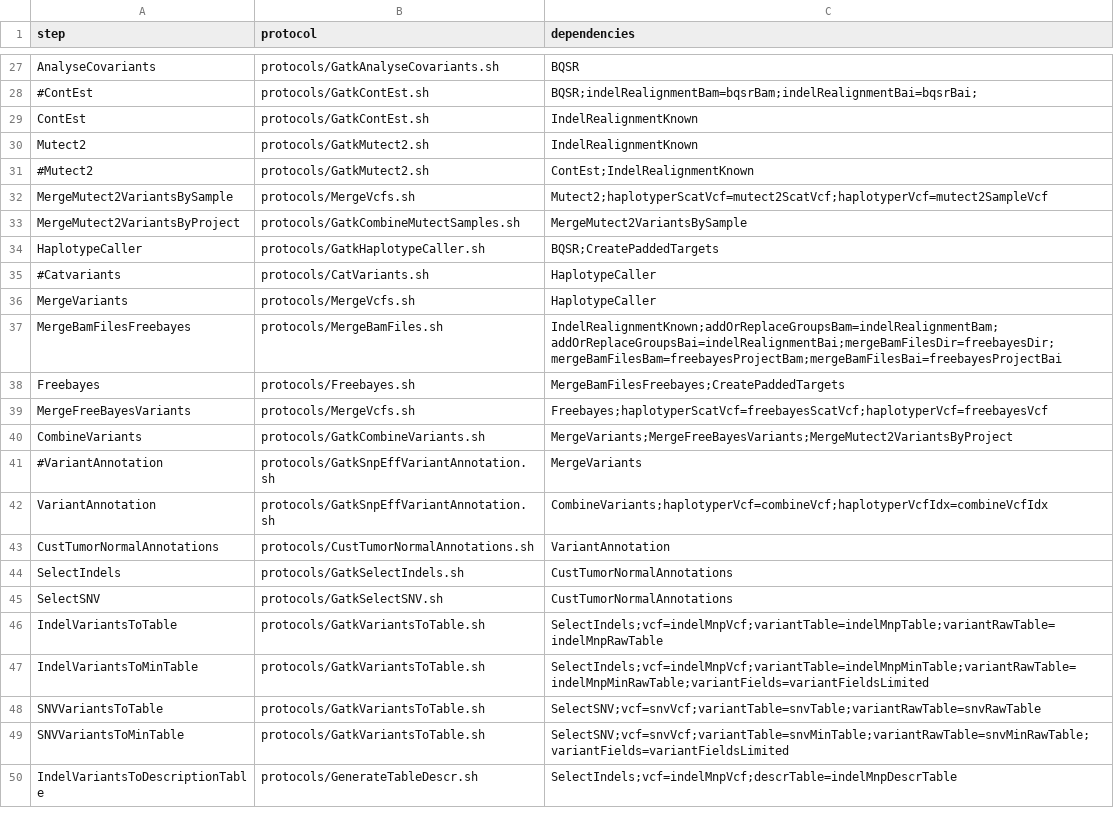
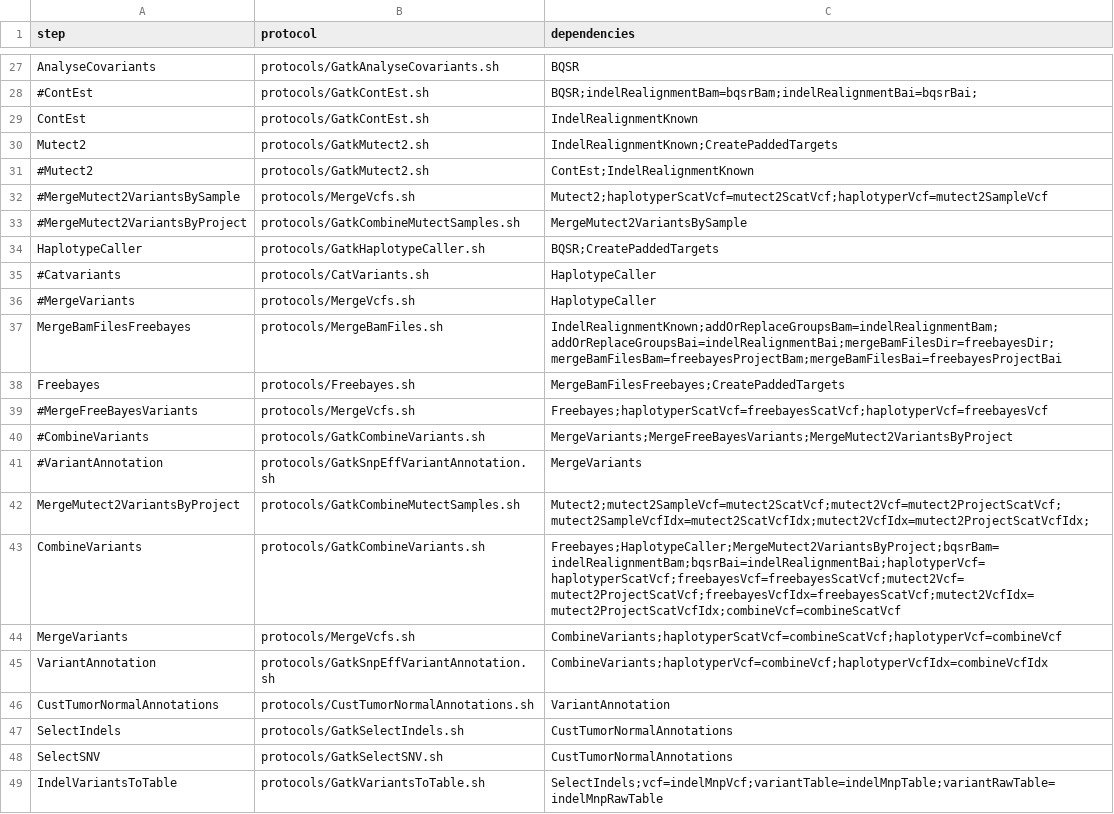
Before and after one commit to mmterpstra/molgenis-c5-TumorNormal, a CSV file: workflow.csv, drawn as a sheet; only a part is shown, gaps mark what is left out; the shorter side is filled out with more unchanged rows.

Commit message:
exome workflow parallel combination of variants

```diff
--- a/workflow.csv
+++ b/workflow.csv
@@ -29,14 +29,17 @@ AnalyseCovariants,protocols/GatkAnalyseCovariants.sh,BQSR
 ContEst,protocols/GatkContEst.sh,IndelRealignmentKnown
-Mutect2,protocols/GatkMutect2.sh,IndelRealignmentKnown
+Mutect2,protocols/GatkMutect2.sh,IndelRealignmentKnown;CreatePaddedTargets
 #Mutect2,protocols/GatkMutect2.sh,ContEst;IndelRealignmentKnown
-MergeMutect2VariantsBySample,protocols/MergeVcfs.sh,Mutect2;haplotyperScatVcf=mutect2ScatVcf;haplotyperVcf=mutect2SampleVcf
-MergeMutect2VariantsByProject,protocols/GatkCombineMutectSamples.sh,MergeMutect2VariantsBySample
+#MergeMutect2VariantsBySample,protocols/MergeVcfs.sh,Mutect2;haplotyperScatVcf=mutect2ScatVcf;haplotyperVcf=mutect2SampleVcf
+#MergeMutect2VariantsByProject,protocols/GatkCombineMutectSamples.sh,MergeMutect2VariantsBySample
 HaplotypeCaller,protocols/GatkHaplotypeCaller.sh,BQSR;CreatePaddedTargets
 #Catvariants,protocols/CatVariants.sh,HaplotypeCaller
-MergeVariants,protocols/MergeVcfs.sh,HaplotypeCaller
+#MergeVariants,protocols/MergeVcfs.sh,HaplotypeCaller
 MergeBamFilesFreebayes,protocols/MergeBamFiles.sh,IndelRealignmentKnown;addOrReplaceGroupsBam=indelRealignmentBam;addOrReplaceGroupsBai=indelRealignmentBai;mergeBamFilesDir=freebayesDir;mergeBamFilesBam=freebayesProjectBam;mergeBamFilesBai=freebayesProjectBai
 Freebayes,protocols/Freebayes.sh,MergeBamFilesFreebayes;CreatePaddedTargets
-MergeFreeBayesVariants,protocols/MergeVcfs.sh,Freebayes;haplotyperScatVcf=freebayesScatVcf;haplotyperVcf=freebayesVcf
-CombineVariants,protocols/GatkCombineVariants.sh,MergeVariants;MergeFreeBayesVariants;MergeMutect2VariantsByProject
+#MergeFreeBayesVariants,protocols/MergeVcfs.sh,Freebayes;haplotyperScatVcf=freebayesScatVcf;haplotyperVcf=freebayesVcf
+#CombineVariants,protocols/GatkCombineVariants.sh,MergeVariants;MergeFreeBayesVariants;MergeMutect2VariantsByProject
 #VariantAnnotation,protocols/GatkSnpEffVariantAnnotation.sh,MergeVariants
+MergeMutect2VariantsByProject,protocols/GatkCombineMutectSamples.sh,Mutect2;mutect2SampleVcf=mutect2ScatVcf;mutect2Vcf=mutect2ProjectScatVcf;mutect2SampleVcfIdx=mutect2ScatVcfIdx;mutect2VcfIdx=mutect2ProjectScatVcfIdx;
+CombineVariants,protocols/GatkCombineVariants.sh,Freebayes;HaplotypeCaller;MergeMutect2VariantsByProject;bqsrBam=indelRealignmentBam;bqsrBai=indelRealignmentBai;haplotyperVcf=haplotyperScatVcf;freebayesVcf=freebayesScatVcf;mutect2Vcf=mutect2ProjectScatVcf;freebayesVcfIdx=freebayesScatVcf;mutect2VcfIdx=mutect2ProjectScatVcfIdx;combineVcf=combineScatVcf
+MergeVariants,protocols/MergeVcfs.sh,CombineVariants;haplotyperScatVcf=combineScatVcf;haplotyperVcf=combineVcf
 VariantAnnotation,protocols/GatkSnpEffVariantAnnotation.sh,CombineVariants;haplotyperVcf=combineVcf;haplotyperVcfIdx=combineVcfIdx
```
